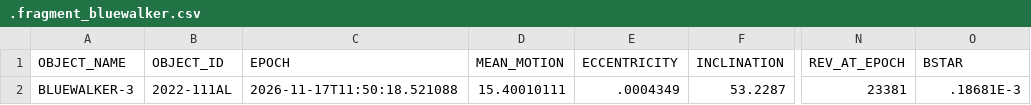
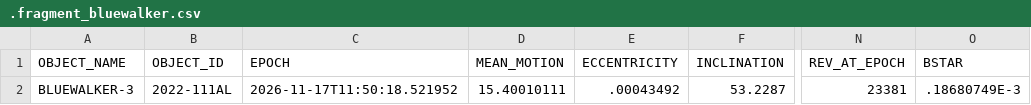
Before and after one commit to Iron-Sight-Tracker/satellite-tracker, a CSV file: tles/.fragment_bluewalker.csv, drawn as a sheet; only a part is shown, gaps mark what is left out; the diff names each change by its address in the sheet, - before the commit and + after, or states it on an @@ line.

```diff
--- a/tles/.fragment_bluewalker.csv
+++ b/tles/.fragment_bluewalker.csv
-C2 (EPOCH): 2026-11-17T11:50:18.521088
+C2 (EPOCH): 2026-11-17T11:50:18.521952
-E2 (ECCENTRICITY): .0004349
+E2 (ECCENTRICITY): .00043492
-O2 (BSTAR): .18681E-3
+O2 (BSTAR): .18680749E-3
```
Also changed, not shown: tles/.fragment_spacemobile.csv, 1 other file.
